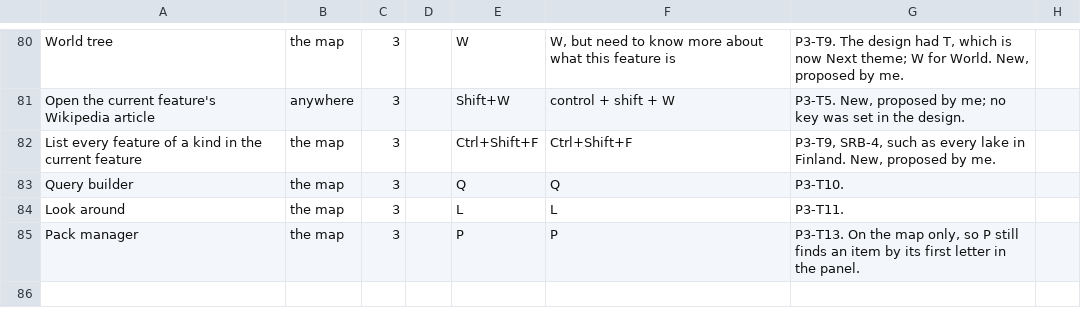
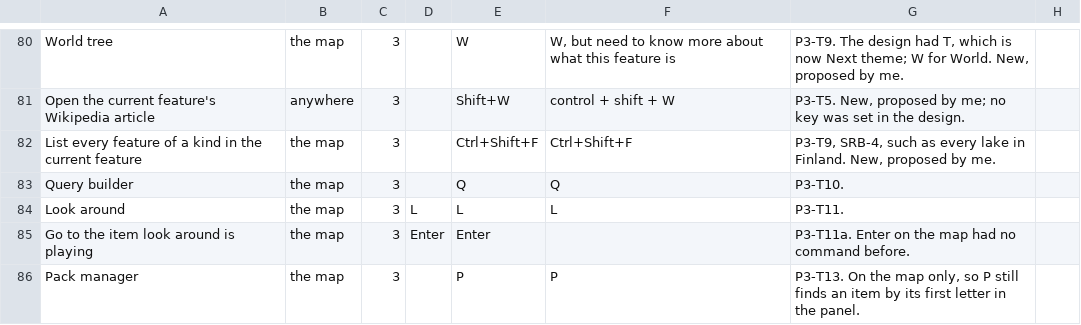
Before and after one commit to Chessel85/TobyMap, a CSV file: docs/plan/phase-3-keys.csv, drawn as a sheet; only a part is shown, gaps mark what is left out.

```diff
--- a/docs/plan/phase-3-keys.csv
+++ b/docs/plan/phase-3-keys.csv
@@ -83,3 +83,4 @@ List every feature of a kind in the current feature,the map,3,,Ctrl+Shift+F,Ctrl
 Query builder,the map,3,,Q,Q,P3-T10.
-Look around,the map,3,,L,L,P3-T11.
+Look around,the map,3,L,L,L,P3-T11.
+Go to the item look around is playing,the map,3,Enter,Enter,,P3-T11a. Enter on the map had no command before.
 Pack manager,the map,3,,P,P,"P3-T13. On the map only, so P still finds an item by its first letter in the panel."
```
Also changed, not shown: docs/design/Discussion points.csv, 28 other files.
